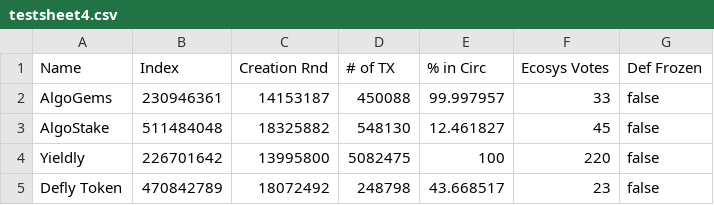
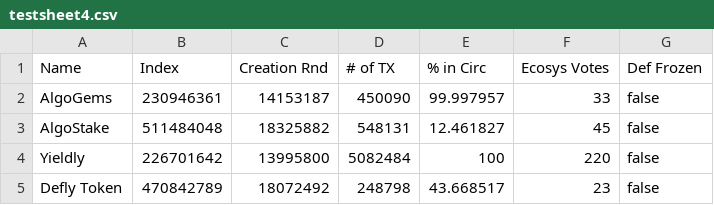
Before and after one commit to jeffscoolusername/jeffscoolusername.github.io, a CSV file: testfolder/test2/data/testsheet4.csv, drawn as a sheet.

Commit message:
Automatic update by Google Script

```diff
--- a/testfolder/test2/data/testsheet4.csv
+++ b/testfolder/test2/data/testsheet4.csv
@@ -1,5 +1,5 @@
 "Name","Index","Creation Rnd","# of TX","% in Circ","Ecosys Votes","Def Frozen"
-"AlgoGems",230946361,14153187,450088,99.997957,33,false
-"AlgoStake",511484048,18325882,548130,12.461827,45,false
-"Yieldly",226701642,13995800,5082475,100,220,false
+"AlgoGems",230946361,14153187,450090,99.997957,33,false
+"AlgoStake",511484048,18325882,548131,12.461827,45,false
+"Yieldly",226701642,13995800,5082484,100,220,false
 "Defly Token",470842789,18072492,248798,43.668517,23,false
```
